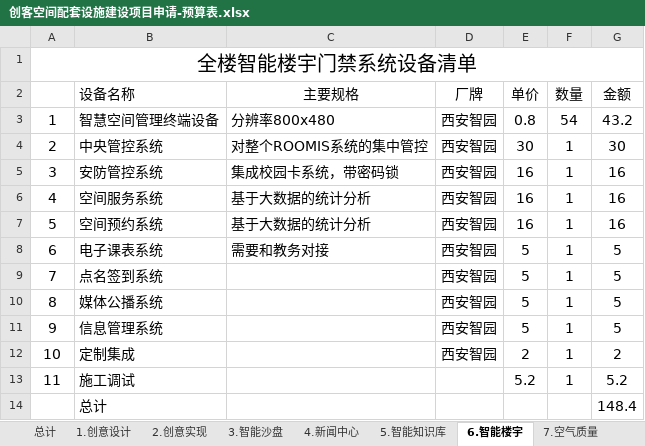
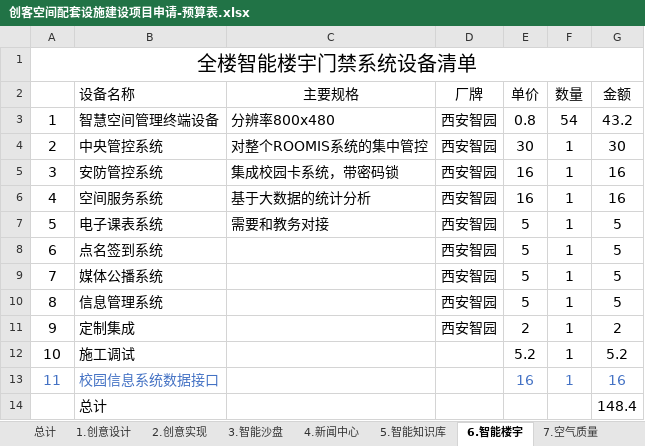
Before and after one commit to woodyme/i.center_my_workzone, an Excel workbook: 训练中心创客交叉融合空间建设/admin/新大楼规划建设/创客空间配套设施建设项目/创客空间配套设施建设项目申请-预算表.xlsx, sheet 6.智能楼宇, drawn as a sheet; values as stored, in another font and other column widths than the file's, no borders; removed rows and columns are numbered as before the commit, all else as after; the diff names each change by its address in the sheet, - before the commit and + after, or states it on an @@ line.

```diff
--- a/训练中心创客交叉融合空间建设/admin/新大楼规划建设/创客空间配套设施建设项目/创客空间配套设施建设项目申请-预算表.xlsx (sheet 6.智能楼宇)
+++ b/训练中心创客交叉融合空间建设/admin/新大楼规划建设/创客空间配套设施建设项目/创客空间配套设施建设项目申请-预算表.xlsx (sheet 6.智能楼宇)
-row 7: 5 | 空间预约系统 | 基于大数据的统计分析 | 西安智园 | 16 | 1 | 16
@@ column A renumbered between rows 7 and 12 @@
+row 13: 11 | 校园信息系统数据接口 |  |  | 16 | 1 | 16
```
Also changed, not shown: sheet 8.内容发布, sheet 10.导视系统, sheet 2.创意实现, sheet 5.智能知识库, sheet 3.智能沙盘, sheet 总计, formulas that keep their value.
